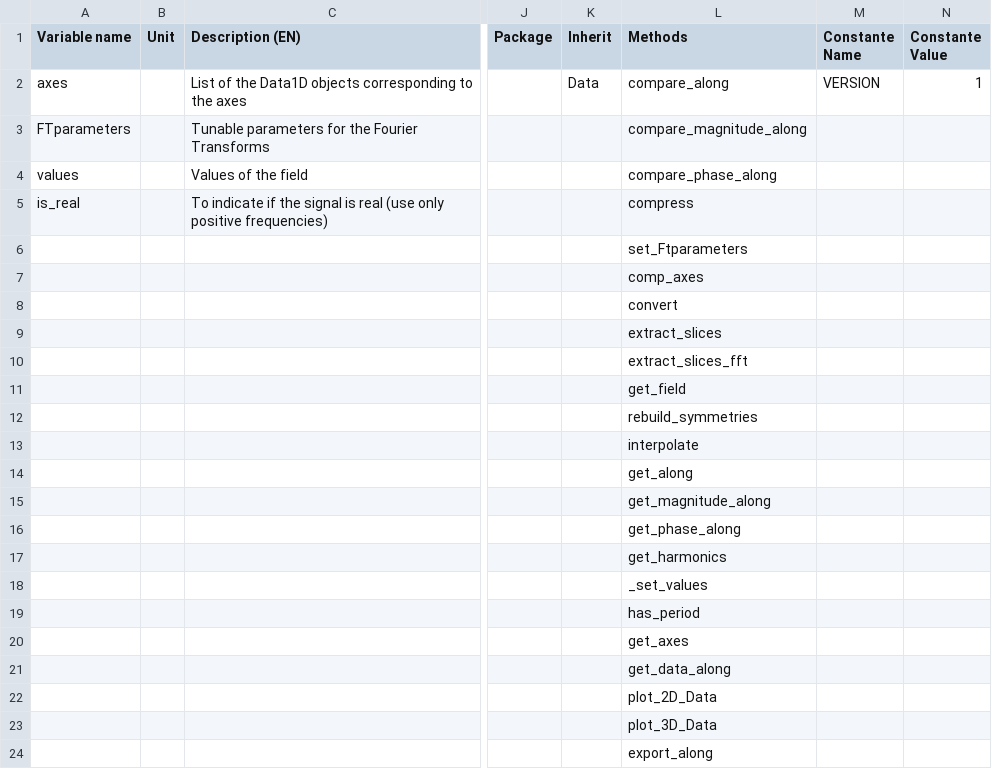
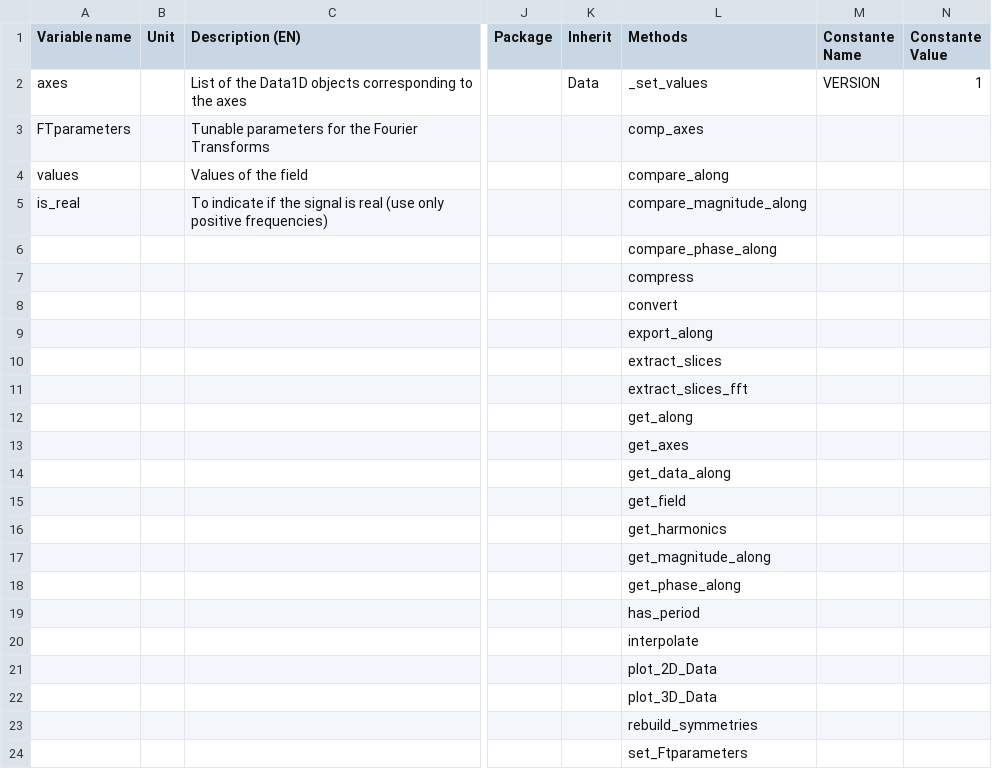
Before and after one commit to Eomys/SciDataTool, a CSV file: SciDataTool/Generator/ClassesRef/DataND.csv, drawn as a sheet; only a part is shown, gaps mark what is left out; removed rows and columns are numbered as before the commit, all else as after; rows hold the shown columns only; the diff names each change by its address in the sheet, - before the commit and + after, or states it on an @@ line.

Commit message:
[CC] Running class generator (compare +as_dict(is_keep_function))

```diff
--- a/SciDataTool/Generator/ClassesRef/DataND.csv
+++ b/SciDataTool/Generator/ClassesRef/DataND.csv
-L2 (Methods): compare_along
+L2 (Methods): _set_values
-L3 (Methods): compare_magnitude_along
+L3 (Methods): comp_axes
-L4 (Methods): compare_phase_along
+L4 (Methods): compare_along
-L5 (Methods): compress
+L5 (Methods): compare_magnitude_along
-L6 (Methods): set_Ftparameters
+L6 (Methods): compare_phase_along
-L7 (Methods): comp_axes
+L7 (Methods): compress
@@ row 24 moved to row 9: export_along @@
@@ row 14 moved to row 12: get_along @@
@@ row 20 moved to row 13: get_axes @@
@@ row 21 moved to row 14: get_data_along @@
@@ row 17 moved to row 16: get_harmonics @@
-row 18:  |  |  |  |  | _set_values
@@ row 13 moved to row 20: interpolate @@
@@ row 12 moved to row 23: rebuild_symmetries @@
+row 24:  |  |  |  |  | set_Ftparameters
```
Also changed, not shown: SciDataTool/Generator/ClassesRef/DataPattern.csv, SciDataTool/Generator/ClassesRef/VectorField.csv, 10 other files.
